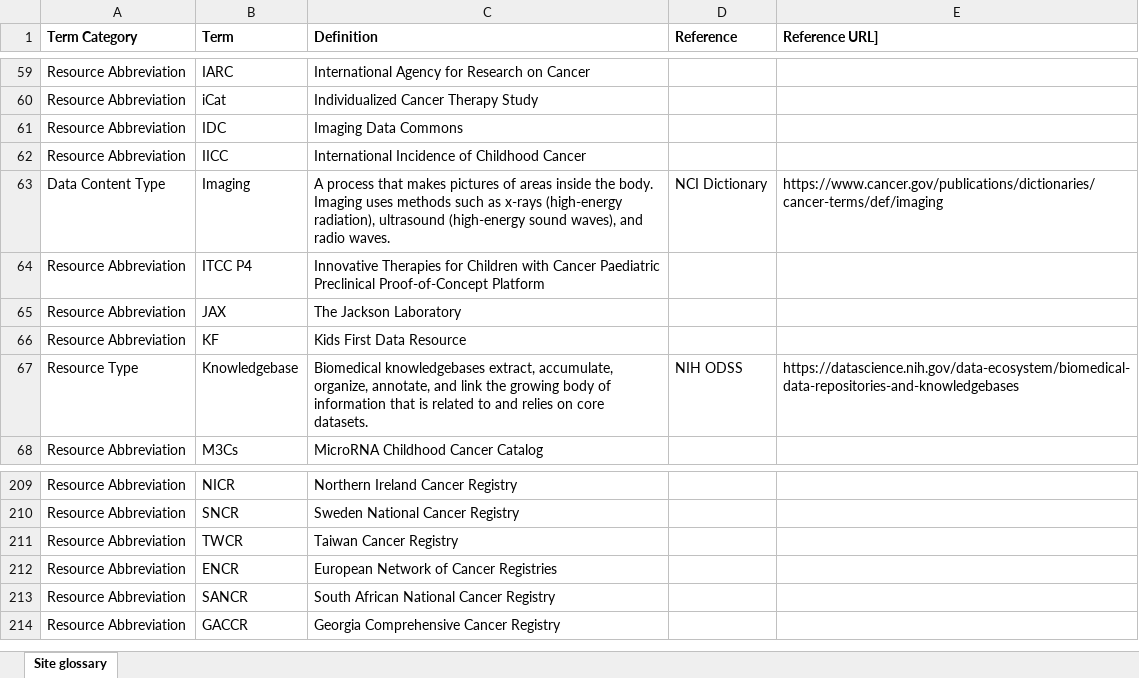
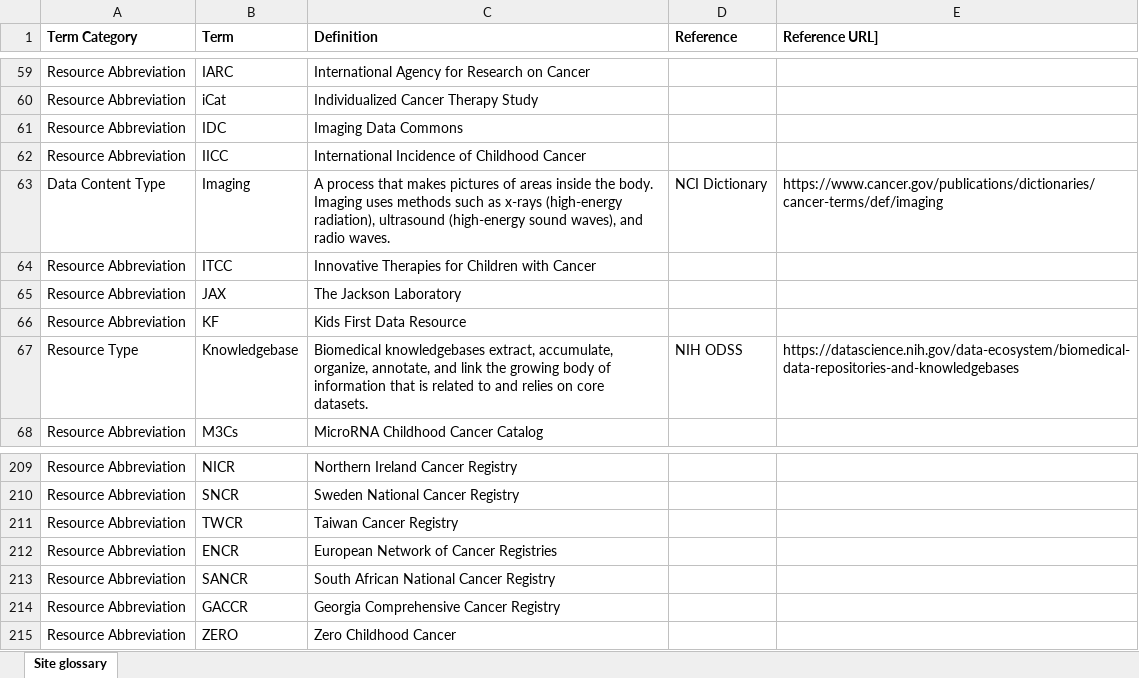
Before and after one commit to CBIIT/CCDC-ETL, an Excel workbook: data_files/Site glossary.xlsx, sheet Site glossary, drawn as a sheet; only a part is shown, gaps mark what is left out; values as stored, in another font and other column widths than the file's, no borders; the diff names each change by its address in the sheet, - before the commit and + after, or states it on an @@ line.

Commit message:
1.5.11 glossary

```diff
--- a/data_files/Site glossary.xlsx (sheet Site glossary)
+++ b/data_files/Site glossary.xlsx (sheet Site glossary)
-B64 (Term): ITCC P4
+B64 (Term): ITCC
-C64 (Definition): …with Cancer Paediatric Preclinical Proof-of-Concept Platform
+C64 (Definition): …with Cancer
+row 215: Resource Abbreviation | ZERO | Zero Childhood Cancer
```
